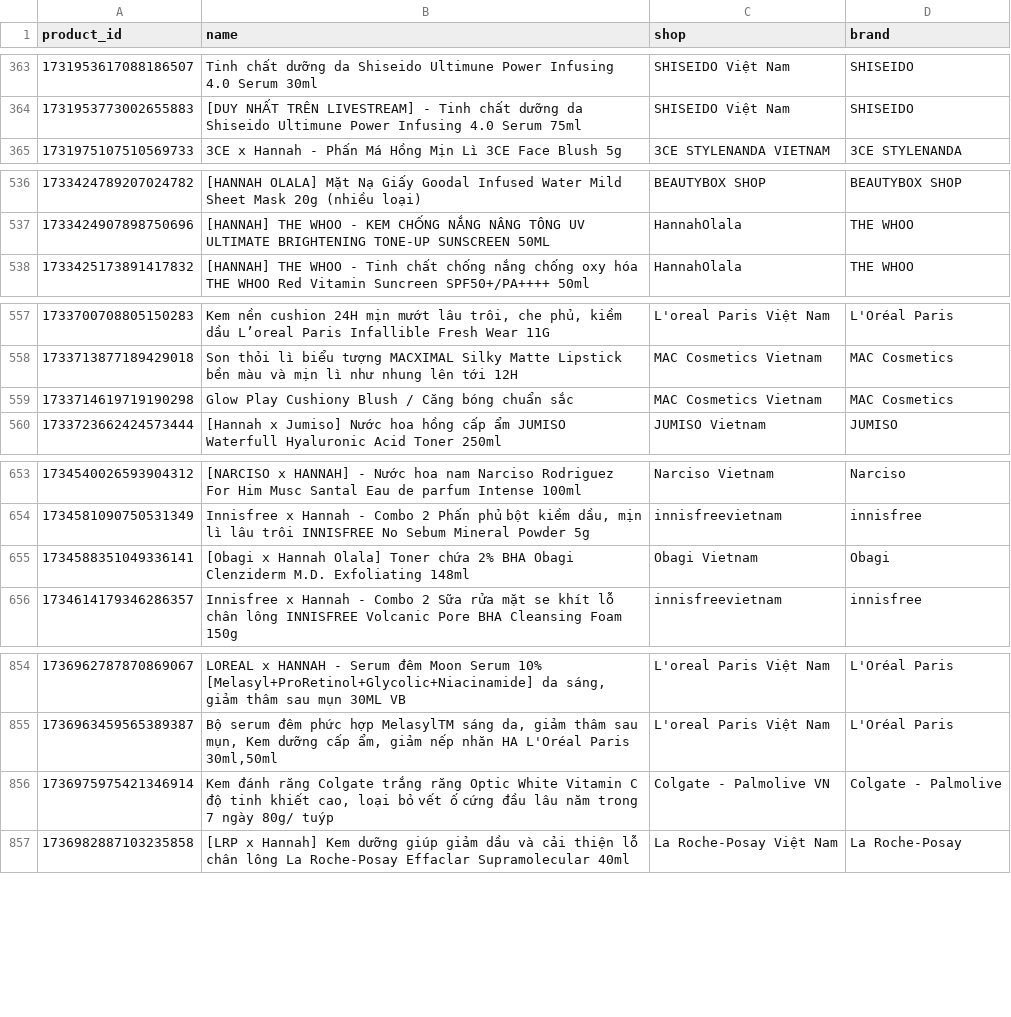
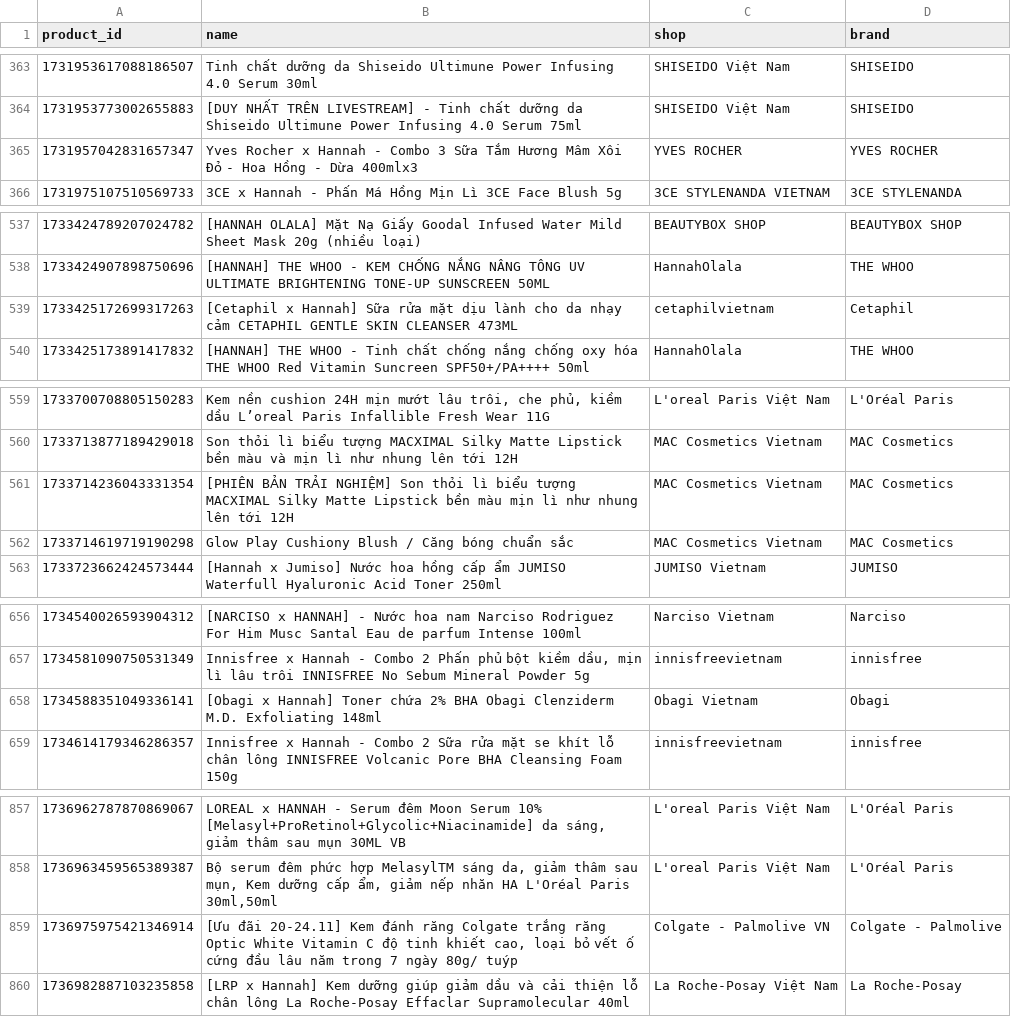
Before and after one commit to vynguyen-HO/ezs-dashboard, a CSV file: tiktok/data/products.csv, drawn as a sheet; only a part is shown, gaps mark what is left out.

```diff
--- a/tiktok/data/products.csv
+++ b/tiktok/data/products.csv
@@ -364,2 +364,3 @@ product_id,name,shop,brand
 1731953773002655883,[DUY NHẤT TRÊN LIVESTREAM] - Tinh chất dưỡng da Shiseido Ultimune Power Infusing 4.0 Serum 75ml,SHISEIDO Việt Nam,SHISEIDO
+1731957042831657347,Yves Rocher x Hannah - Combo 3 Sữa Tắm Hương Mâm Xôi Đỏ - Hoa Hồng - Dừa 400mlx3,YVES ROCHER,YVES ROCHER
 1731975107510569733,3CE x Hannah - Phấn Má Hồng Mịn Lì 3CE Face Blush 5g,3CE STYLENANDA VIETNAM,3CE STYLENANDA
@@ -537,2 +538,3 @@ product_id,name,shop,brand
 1733424907898750696,[HANNAH] THE WHOO - KEM CHỐNG NẮNG NÂNG TÔNG UV ULTIMATE BRIGHTENING TONE-UP SUNSCREEN 50ML,HannahOlala,THE WHOO
+1733425172699317263,[Cetaphil x Hannah] Sữa rửa mặt dịu lành cho da nhạy cảm CETAPHIL GENTLE SKIN CLEANSER 473ML,cetaphilvietnam,Cetaphil
 1733425173891417832,[HANNAH] THE WHOO - Tinh chất chống nắng chống oxy hóa THE WHOO Red Vitamin Suncreen SPF50+/PA++++ 50ml,HannahOlala,THE WHOO
@@ -558,2 +560,3 @@ product_id,name,shop,brand
 1733713877189429018,Son thỏi lì biểu tượng MACXIMAL Silky Matte Lipstick bền màu và mịn lì như nhung lên tới 12H,MAC Cosmetics Vietnam,MAC Cosmetics
+1733714236043331354,[PHIÊN BẢN TRẢI NGHIỆM] Son thỏi lì biểu tượng MACXIMAL Silky Matte Lipstick bền màu mịn lì như nhung lên tới 12H,MAC Cosmetics Vietnam,MAC Cosmetics
 1733714619719190298,Glow Play Cushiony Blush / Căng bóng chuẩn sắc,MAC Cosmetics Vietnam,MAC Cosmetics
@@ -654,3 +657,3 @@ product_id,name,shop,brand
 1734581090750531349,"Innisfree x Hannah - Combo 2 Phấn phủ bột kiềm dầu, mịn lì lâu trôi INNISFREE No Sebum Mineral Powder 5g",innisfreevietnam,innisfree
-1734588351049336141,[Obagi x Hannah Olala] Toner chứa 2% BHA Obagi Clenziderm M.D. Exfoliating 148ml,Obagi Vietnam,Obagi
+1734588351049336141,[Obagi x Hannah] Toner chứa 2% BHA Obagi Clenziderm M.D. Exfoliating 148ml,Obagi Vietnam,Obagi
 1734614179346286357,Innisfree x Hannah - Combo 2 Sữa rửa mặt se khít lỗ chân lông INNISFREE Volcanic Pore BHA Cleansing Foam 150g,innisfreevietnam,innisfree
@@ -855,3 +858,3 @@ product_id,name,shop,brand
 1736963459565389387,"Bộ serum đêm phức hợp MelasylTM sáng da, giảm thâm sau mụn, Kem dưỡng cấp ẩm, giảm nếp nhăn HA L'Oréal Paris 30ml,50ml",L'oreal Paris Việt Nam,L'Oréal Paris
-1736975975421346914,"Kem đánh răng Colgate trắng răng Optic White Vitamin C độ tinh khiết cao, loại bỏ vết ố cứng đầu lâu năm trong 7 ngày 80g/ tuýp",Colgate - Palmolive VN,Colgate - Palmolive
+1736975975421346914,"[Ưu đãi 20-24.11] Kem đánh răng Colgate trắng răng Optic White Vitamin C độ tinh khiết cao, loại bỏ vết ố cứng đầu lâu năm trong 7 ngày 80g/ tuýp",Colgate - Palmolive VN,Colgate - Palmolive
 1736982887103235858,[LRP x Hannah] Kem dưỡng giúp giảm dầu và cải thiện lỗ chân lông La Roche-Posay Effaclar Supramolecular 40ml,La Roche-Posay Việt Nam,La Roche-Posay
```
Also changed, not shown: tiktok/data/live_sessions.csv, tiktok/data/video_daily.csv, 1 other file.
